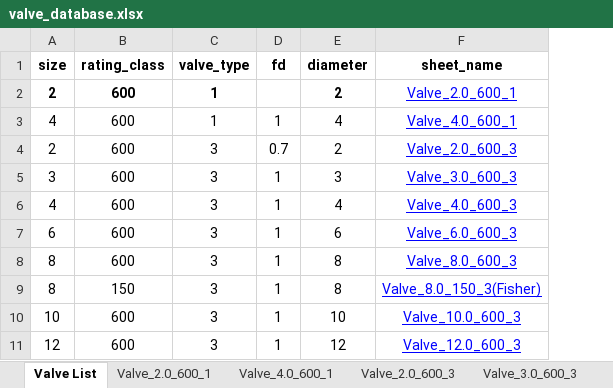
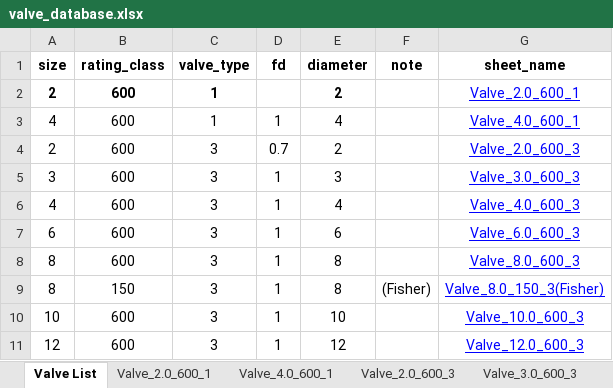
Before and after one commit to gurkkandurran-prog/Proje, an Excel workbook: valve_database.xlsx, sheet Valve List, drawn as a sheet; only a part is shown; values as stored, in another font and other column widths than the file's, no borders; the diff names each change by its address in the sheet, - before the commit and + after, or states it on an @@ line.

Commit message:
Add files via upload

```diff
--- a/valve_database.xlsx (sheet Valve List)
+++ b/valve_database.xlsx (sheet Valve List)
+column F (note), row 9: (Fisher)
```
